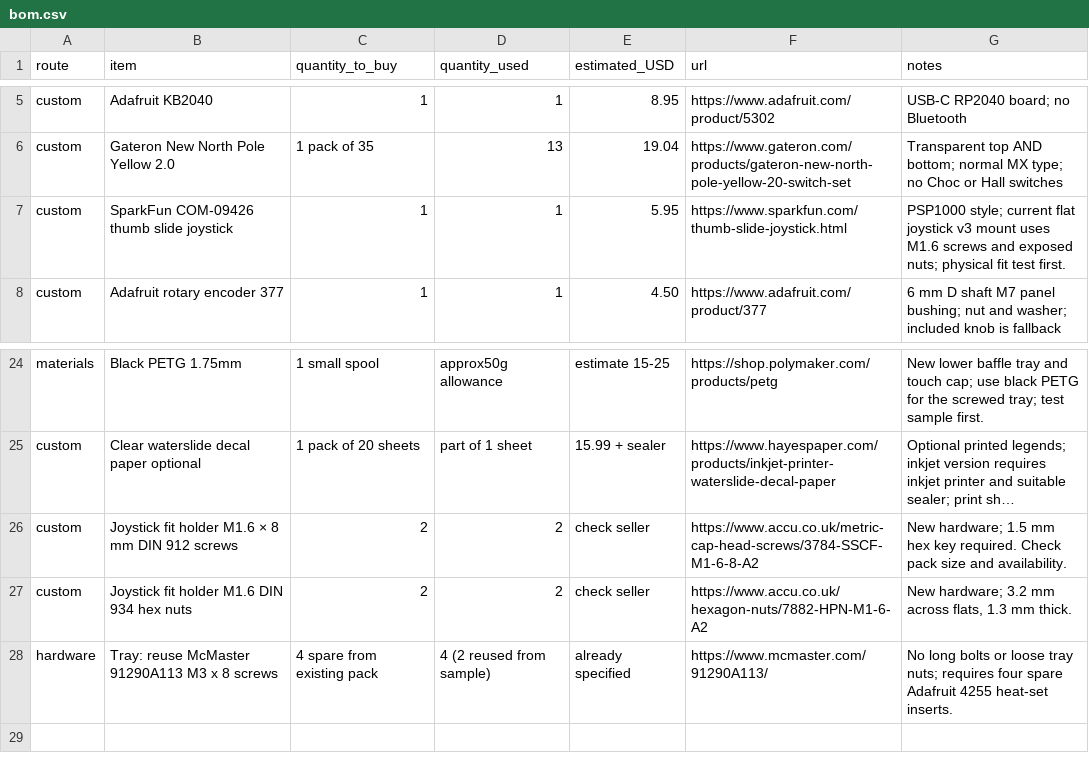
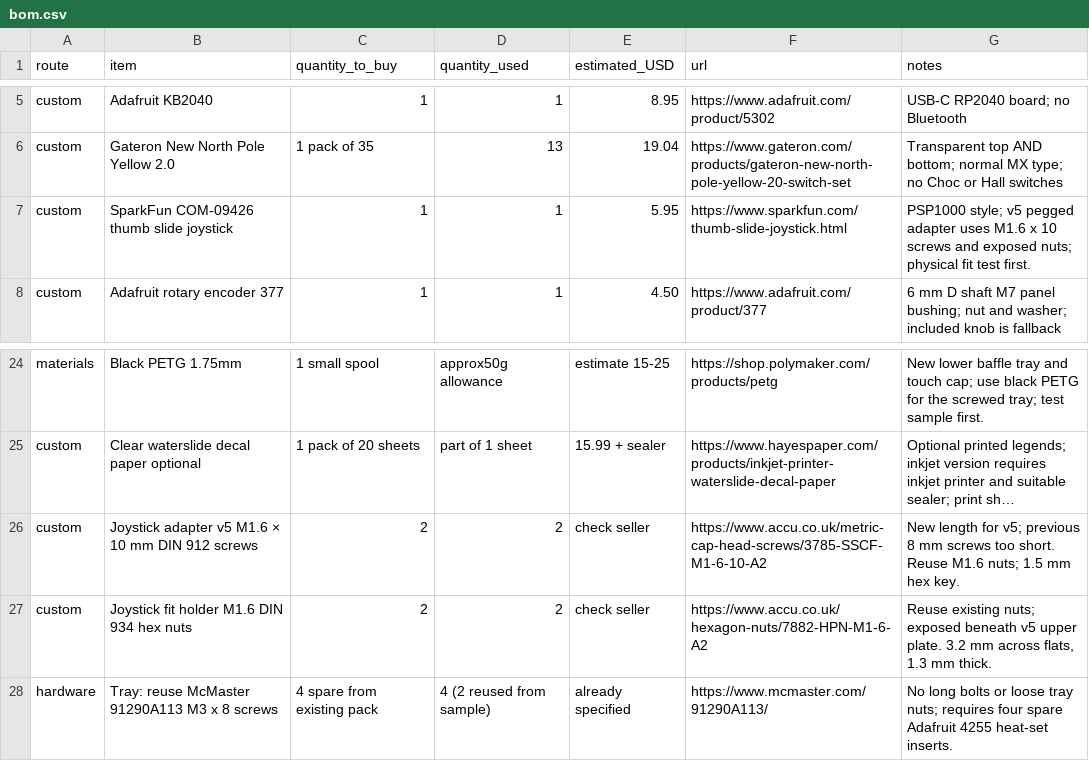
Before and after one commit to colestriler/codex-micro-diy-guide, a CSV file: public/downloads/docs/bom.csv, drawn as a sheet; only a part is shown, gaps mark what is left out; long unchanged cells end in …; the diff names each change by its address in the sheet, - before the commit and + after, or states it on an @@ line.

Commit message:
Design hidden tray fasteners and removable joystick adapter v5

```diff
--- a/public/downloads/docs/bom.csv
+++ b/public/downloads/docs/bom.csv
-G7 (notes): PSP1000 style; current flat joystick v3 mount uses M1.6 screws and…
+G7 (notes): PSP1000 style; v5 pegged adapter uses M1.6 x 10 screws and…
-B26 (item): Joystick fit holder M1.6 × 8 mm DIN…
+B26 (item): Joystick adapter v5 M1.6 × 10 mm DIN…
-F26 (url): https://www.accu.co.uk/metric-cap-head-screws/3784-SSCF-M1-6-8-A2
+F26 (url): https://www.accu.co.uk/metric-cap-head-screws/3785-SSCF-M1-6-10-A2
-G26 (notes): New hardware; 1.5 mm hex key required. Check pack size and availability.
+G26 (notes): New length for v5; previous 8 mm screws too short. Reuse M1.6 nuts; 1.5 mm hex key.
-G27 (notes): New hardware; 3.2 mm…
+G27 (notes): Reuse existing nuts; exposed beneath v5 upper plate. 3.2 mm…
```
Also changed, not shown: 56 other files.
